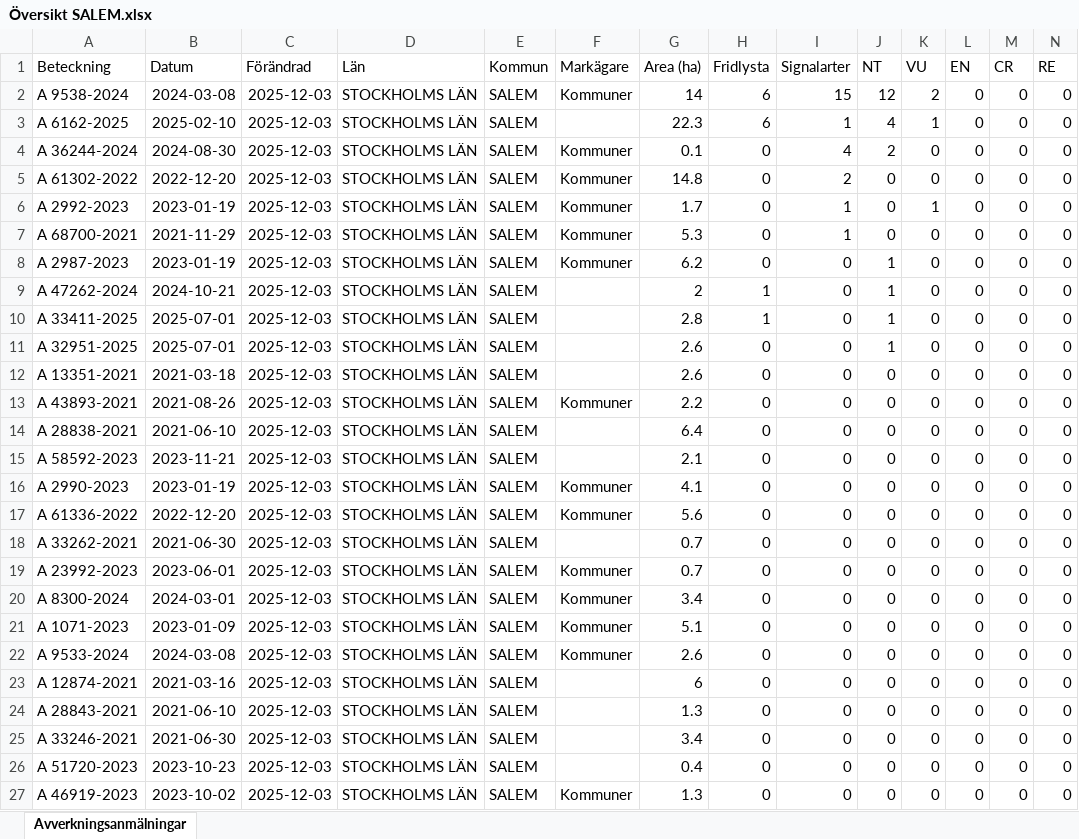
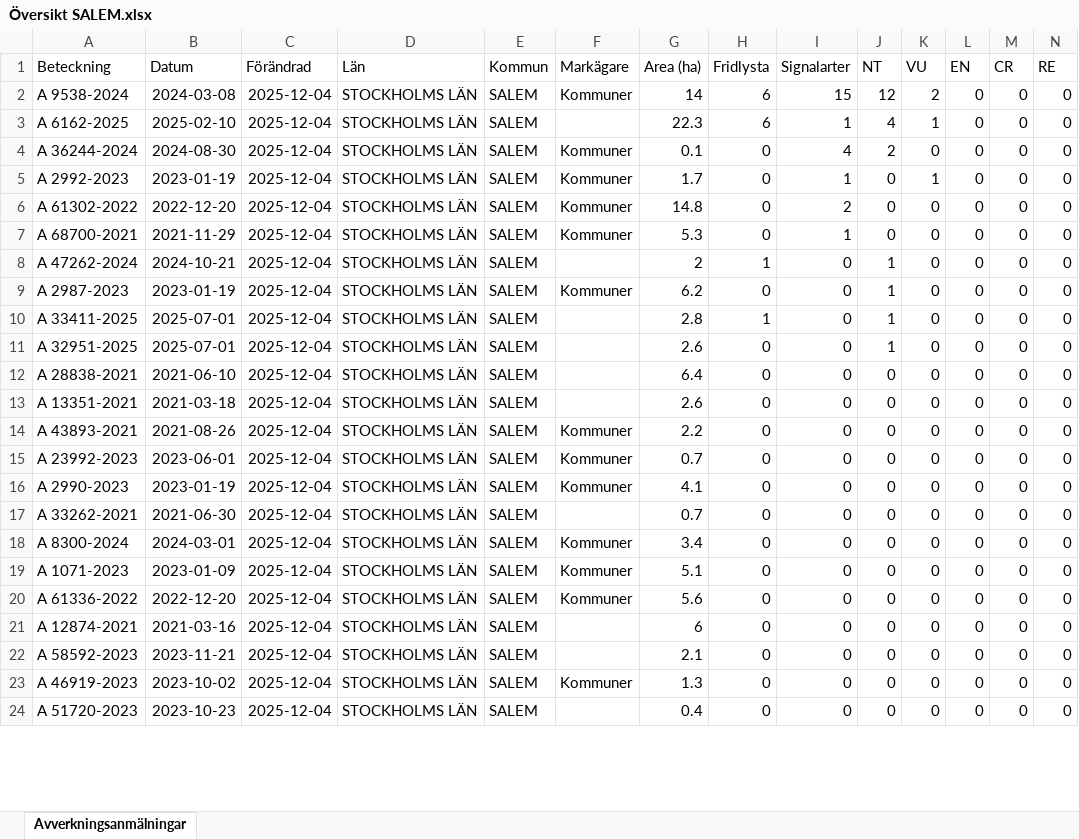
Before and after one commit to klasma/Logging_0128, an Excel workbook: Översikt SALEM.xlsx, sheet Avverkningsanmälningar, drawn as a sheet; only a part is shown; values as stored, in another font and other column widths than the file's, no borders; removed rows and columns are numbered as before the commit, all else as after; rows hold the shown columns only; the diff covers the shown part only; the diff names each change by its address in the sheet, - before the commit and + after, or states it on an @@ line.

```diff
--- a/Översikt SALEM.xlsx (sheet Avverkningsanmälningar)
+++ b/Översikt SALEM.xlsx (sheet Avverkningsanmälningar)
-C2:C4 (Förändrad): 2025-12-03
+C2:C4 (Förändrad): 2025-12-04
-row 5: A 61302-2022 | 2022-12-20 | 2025-12-03 | STOCKHOLMS LÄN | SALEM | Kommuner | 14.8 | 0 | 2 | 0 | 0 | 0 | 0 | 0
-C5 (Förändrad): 2025-12-03
+C5 (Förändrad): 2025-12-04
+row 6: A 61302-2022 | 2022-12-20 | 2025-12-04 | STOCKHOLMS LÄN | SALEM | Kommuner | 14.8 | 0 | 2 | 0 | 0 | 0 | 0 | 0
-C7 (Förändrad): 2025-12-03
+C7 (Förändrad): 2025-12-04
-row 8: A 2987-2023 | 2023-01-19 | 2025-12-03 | STOCKHOLMS LÄN | SALEM | Kommuner | 6.2 | 0 | 0 | 1 | 0 | 0 | 0 | 0
-C8 (Förändrad): 2025-12-03
+C8 (Förändrad): 2025-12-04
+row 9: A 2987-2023 | 2023-01-19 | 2025-12-04 | STOCKHOLMS LÄN | SALEM | Kommuner | 6.2 | 0 | 0 | 1 | 0 | 0 | 0 | 0
-C10:C11 (Förändrad): 2025-12-03
+C10:C11 (Förändrad): 2025-12-04
+row 12: A 28838-2021 | 2021-06-10 | 2025-12-04 | STOCKHOLMS LÄN | SALEM |  | 6.4 | 0 | 0 | 0 | 0 | 0 | 0 | 0
-C13:C15 (Förändrad): 2025-12-03
+C13:C15 (Förändrad): 2025-12-04
-A15 (Beteckning): A 28838-2021
+A15 (Beteckning): A 23992-2023
-B15 (Datum): 2021-06-10
+B15 (Datum): 2023-06-01
-F15 (Markägare): (empty)
+F15 (Markägare): Kommuner
-G15 (Area (ha)): 6.4
+G15 (Area (ha)): 0.7
-row 15: A 58592-2023 | 2023-11-21 | 2025-12-03 | STOCKHOLMS LÄN | SALEM |  | 2.1 | 0 | 0 | 0 | 0 | 0 | 0 | 0
-C16 (Förändrad): 2025-12-03
+C16 (Förändrad): 2025-12-04
-row 17: A 61336-2022 | 2022-12-20 | 2025-12-03 | STOCKHOLMS LÄN | SALEM | Kommuner | 5.6 | 0 | 0 | 0 | 0 | 0 | 0 | 0
-C17 (Förändrad): 2025-12-03
+C17 (Förändrad): 2025-12-04
-row 19: A 23992-2023 | 2023-06-01 | 2025-12-03 | STOCKHOLMS LÄN | SALEM | Kommuner | 0.7 | 0 | 0 | 0 | 0 | 0 | 0 | 0
-C18:C24 (Förändrad): 2025-12-03
+C18:C24 (Förändrad): 2025-12-04
-A20 (Beteckning): A 9533-2024
+A20 (Beteckning): A 61336-2022
-B20 (Datum): 2024-03-08
+B20 (Datum): 2022-12-20
-G20 (Area (ha)): 2.6
+G20 (Area (ha)): 5.6
-A22 (Beteckning): A 28843-2021
+A22 (Beteckning): A 58592-2023
-B22 (Datum): 2021-06-10
+B22 (Datum): 2023-11-21
-G22 (Area (ha)): 1.3
+G22 (Area (ha)): 2.1
-A23 (Beteckning): A 33246-2021
+A23 (Beteckning): A 46919-2023
-B23 (Datum): 2021-06-30
+B23 (Datum): 2023-10-02
-F23 (Markägare): (empty)
+F23 (Markägare): Kommuner
-G23 (Area (ha)): 3.4
+G23 (Area (ha)): 1.3
-row 27: A 46919-2023 | 2023-10-02 | 2025-12-03 | STOCKHOLMS LÄN | SALEM | Kommuner | 1.3 | 0 | 0 | 0 | 0 | 0 | 0 | 0
```
Also changed, not shown: 6 added rows, 3 removed rows and 50 edited cells elsewhere in this sheet, artfynd/A 2992-2023 artfynd.xlsx, artfynd/A 32951-2025 artfynd.xlsx, 53 other files.
